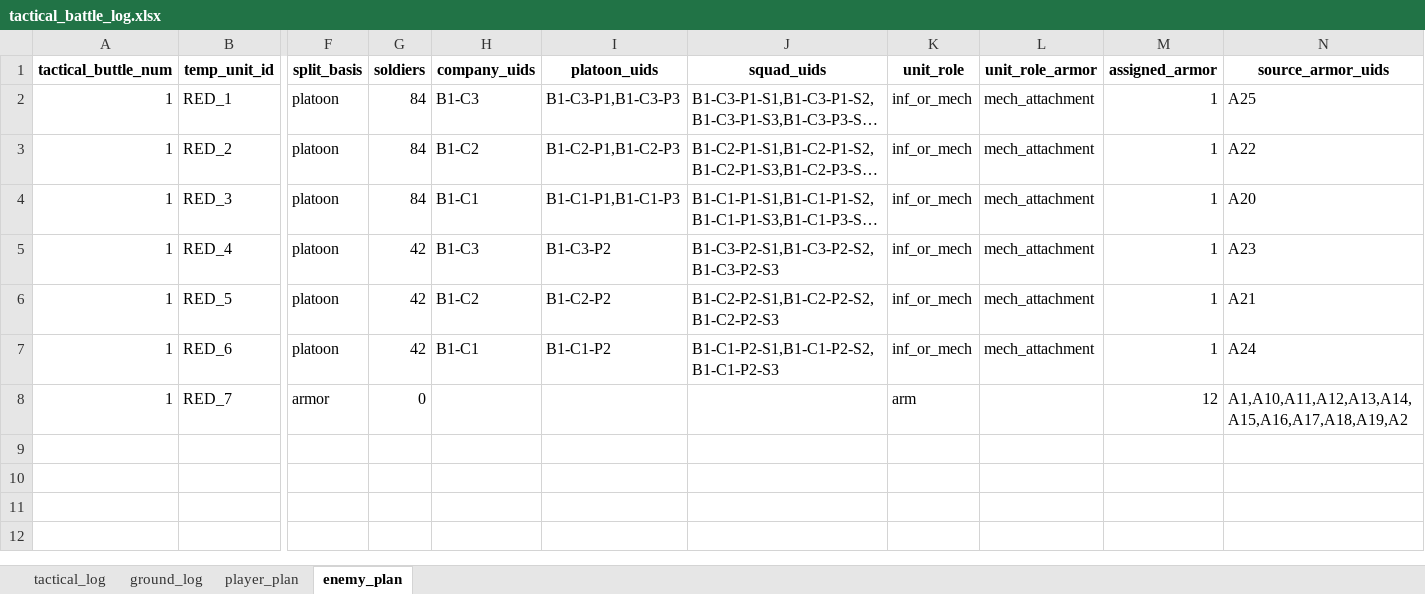
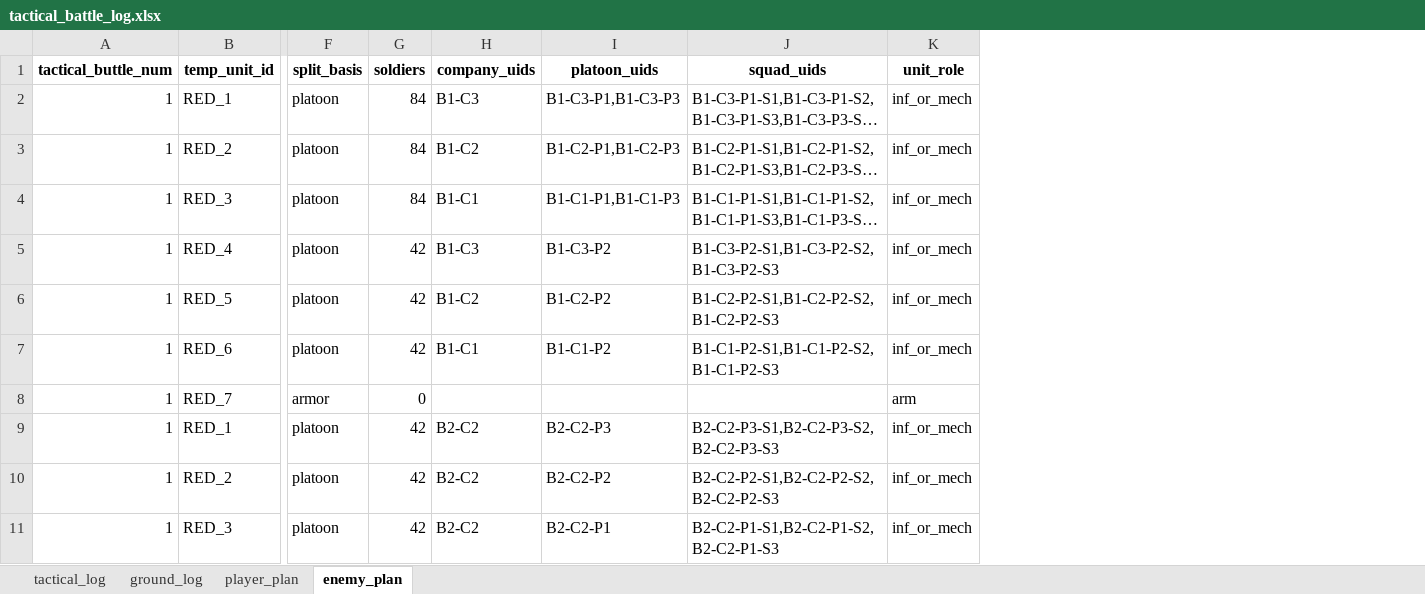
Before and after one commit to Lapidus93/WM_calculations, an Excel workbook: tactical_battle_log.xlsx, sheet enemy_plan, drawn as a sheet; only a part is shown, gaps mark what is left out; long unchanged cells end in …; values as stored, in another font and other column widths than the file's, no borders; removed rows and columns are numbered as before the commit, all else as after; rows hold the shown columns only; the diff covers the shown part only; the diff names each change by its address in the sheet, - before the commit and + after, or states it on an @@ line.

```diff
--- a/tactical_battle_log.xlsx (sheet enemy_plan)
+++ b/tactical_battle_log.xlsx (sheet enemy_plan)
-column L (unit_role_armor), rows 2-7: all mech_attachment
-column M (assigned_armor), rows 2-8: 1 | 1 | 1 | 1 | 1 | 1 | 12
-column N (source_armor_uids), rows 2-8: A25 | A22 | A20 | A23 | A21 | A24 | A1,A10,A11,A12,A13,A14,A15,A16,A17,A18,A19,A2
+row 9: 1 | RED_1 | platoon | 42 | B2-C2 | B2-C2-P3 | B2-C2-P3-S1,B2-C2-P3-S2,B2-C2-P3-S3 | inf_or_mech
+row 10: 1 | RED_2 | platoon | 42 | B2-C2 | B2-C2-P2 | B2-C2-P2-S1,B2-C2-P2-S2,B2-C2-P2-S3 | inf_or_mech
+row 11: 1 | RED_3 | platoon | 42 | B2-C2 | B2-C2-P1 | B2-C2-P1-S1,B2-C2-P1-S2,B2-C2-P1-S3 | inf_or_mech
```
Also changed, not shown: 58 added rows elsewhere in this sheet, sheet ground_log, sheet player_plan, sheet tactical_log, enemy_brigade.xlsx, player_brigade.xlsx, 9 other files.
